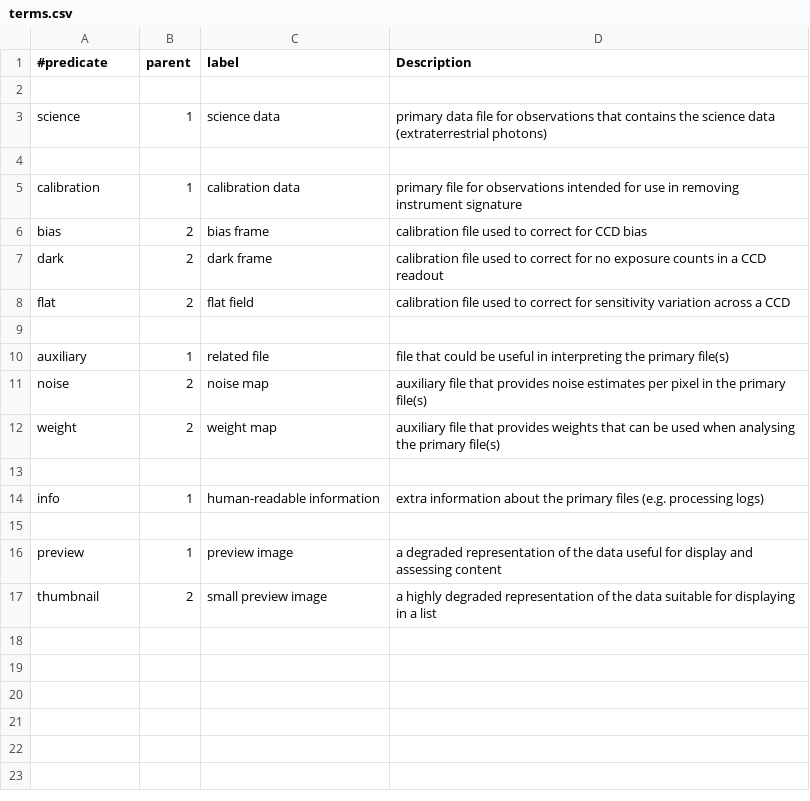
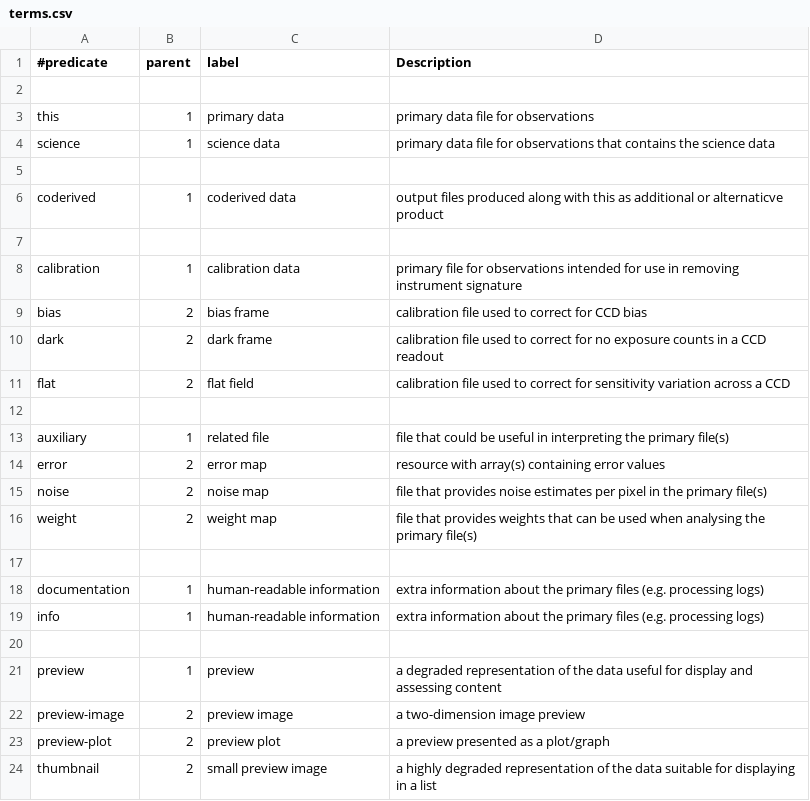
Before and after one commit to opencadc/caom2, a CSV file: caom2-dm/src/main/ProductType/terms.csv, drawn as a sheet.

Commit message:
caom2: omit counterpart, update ProductType source terms unable to build the html doc version at this time

```diff
--- a/caom2-dm/src/main/ProductType/terms.csv
+++ b/caom2-dm/src/main/ProductType/terms.csv
@@ -2,3 +2,6 @@
 
-science,1,science data,"primary data file for observations that contains the science data (extraterrestrial photons)"
+this,1,primary data,"primary data file for observations"
+science,1,science data,"primary data file for observations that contains the science data"
+
+coderived,1,coderived data,"output files produced along with this as additional or alternaticve product"
 
@@ -10,8 +13,12 @@ flat,2,flat field,"calibration file used to correct for sensitivity variation ac
 auxiliary,1,related file,"file that could be useful in interpreting the primary file(s)"
-noise,2,noise map,"auxiliary file that provides noise estimates per pixel in the primary file(s)"
-weight,2,weight map,"auxiliary file that provides weights that can be used when analysing the primary file(s)"
+error,2,error map,"resource with array(s) containing error values"
+noise,2,noise map,"file that provides noise estimates per pixel in the primary file(s)"
+weight,2,weight map,"file that provides weights that can be used when analysing the primary file(s)"
 
+documentation,1,human-readable information,"extra information about the primary files (e.g. processing logs)"
 info,1,human-readable information,"extra information about the primary files (e.g. processing logs)"
 
-preview,1,preview image,"a degraded representation of the data useful for display and assessing content"
+preview,1,preview,"a degraded representation of the data useful for display and assessing content"
+preview-image,2,preview image,"a two-dimension image preview"
+preview-plot,2,preview plot,"a preview presented as a plot/graph"
 thumbnail,2,small preview image,"a highly degraded representation of the data suitable for displaying in a list"
```
Also changed, not shown: 2 other files.
